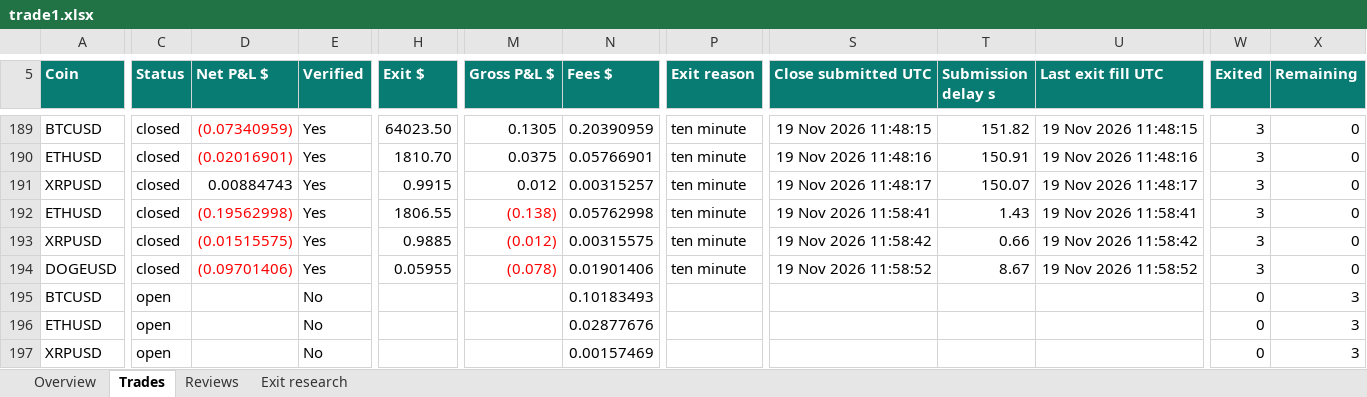
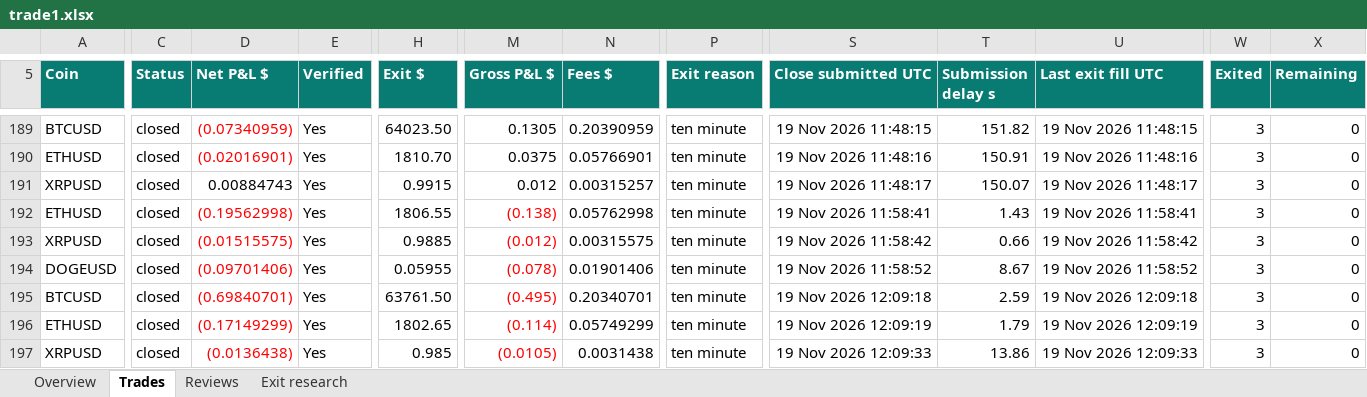
Before and after one commit to prarit0097/trading18nov, an Excel workbook: crypto-trader-skills/outputs/01a1df70-6789-76b0-9431-f0c905a7987a/trade1.xlsx, sheet Trades, drawn as a sheet; only a part is shown, gaps mark what is left out; values as stored, in another font and other column widths than the file's, no borders; conditional formats and table styles not drawn; the diff covers the shown part only; the diff names each change by its address in the sheet, - before the commit and + after, or states it on an @@ line.

Commit message:
Checkpoint 193 verified Trade 1 closes and reconcile review 19

```diff
--- a/crypto-trader-skills/outputs/01a1df70-6789-76b0-9431-f0c905a7987a/trade1.xlsx (sheet Trades)
+++ b/crypto-trader-skills/outputs/01a1df70-6789-76b0-9431-f0c905a7987a/trade1.xlsx (sheet Trades)
-C195:C197 (Status): open
+C195:C197 (Status): closed
-D195 (Net P&L $): (empty)
+D195 (Net P&L $): (0.69840701)
-E195:E197 (Verified): No
+E195:E197 (Verified): Yes
-H195 (Exit $): (empty)
+H195 (Exit $): 63761.50
-M195 (Gross P&L $): (empty)
+M195 (Gross P&L $): (0.495)
-N195 (Fees $): 0.10183493
+N195 (Fees $): 0.20340701
-P195:P197 (Exit reason): (empty)
+P195:P197 (Exit reason): ten minute
-S195 (Close submitted UTC): (empty)
+S195 (Close submitted UTC): 19 Nov 2026 12:09:18
-T195 (Submission delay s): (empty)
+T195 (Submission delay s): 2.59
-U195 (Last exit fill UTC): (empty)
+U195 (Last exit fill UTC): 19 Nov 2026 12:09:18
-W195:W197 (Exited): 0
+W195:W197 (Exited): 3
-X195:X197 (Remaining): 3
+X195:X197 (Remaining): 0
-D196 (Net P&L $): (empty)
+D196 (Net P&L $): (0.17149299)
-H196 (Exit $): (empty)
+H196 (Exit $): 1802.65
-M196 (Gross P&L $): (empty)
+M196 (Gross P&L $): (0.114)
-N196 (Fees $): 0.02877676
+N196 (Fees $): 0.05749299
-S196 (Close submitted UTC): (empty)
+S196 (Close submitted UTC): 19 Nov 2026 12:09:19
-T196 (Submission delay s): (empty)
+T196 (Submission delay s): 1.79
-U196 (Last exit fill UTC): (empty)
+U196 (Last exit fill UTC): 19 Nov 2026 12:09:19
-D197 (Net P&L $): (empty)
+D197 (Net P&L $): (0.0136438)
-H197 (Exit $): (empty)
+H197 (Exit $): 0.985
-M197 (Gross P&L $): (empty)
+M197 (Gross P&L $): (0.0105)
-N197 (Fees $): 0.00157469
+N197 (Fees $): 0.0031438
-S197 (Close submitted UTC): (empty)
+S197 (Close submitted UTC): 19 Nov 2026 12:09:33
-T197 (Submission delay s): (empty)
+T197 (Submission delay s): 13.86
-U197 (Last exit fill UTC): (empty)
+U197 (Last exit fill UTC): 19 Nov 2026 12:09:33
```
Also changed, not shown: 17 edited cells elsewhere in this sheet, sheet Exit research, sheet Reviews, sheet Overview, formulas that keep their value, 2 other files.
